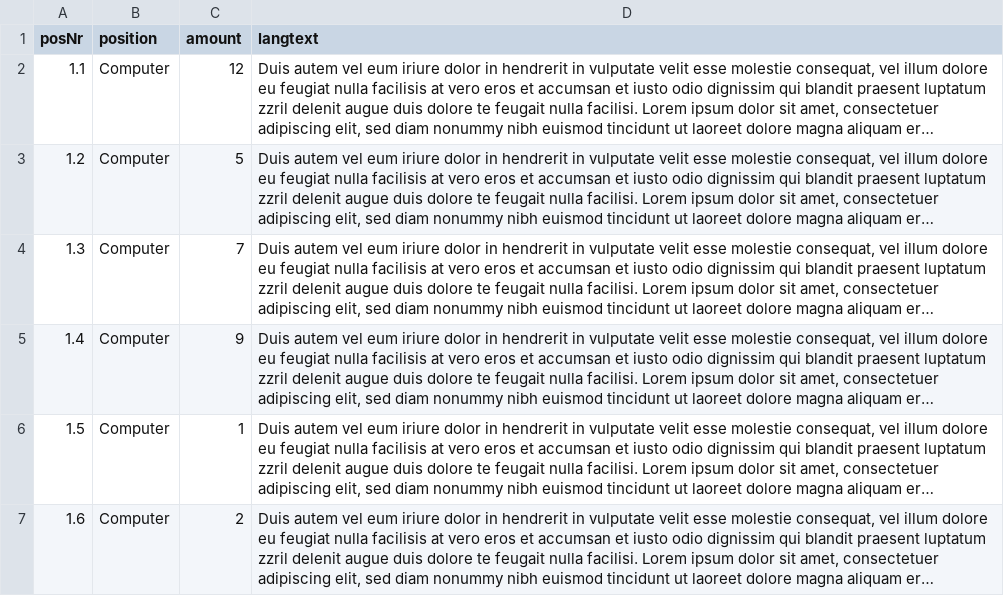
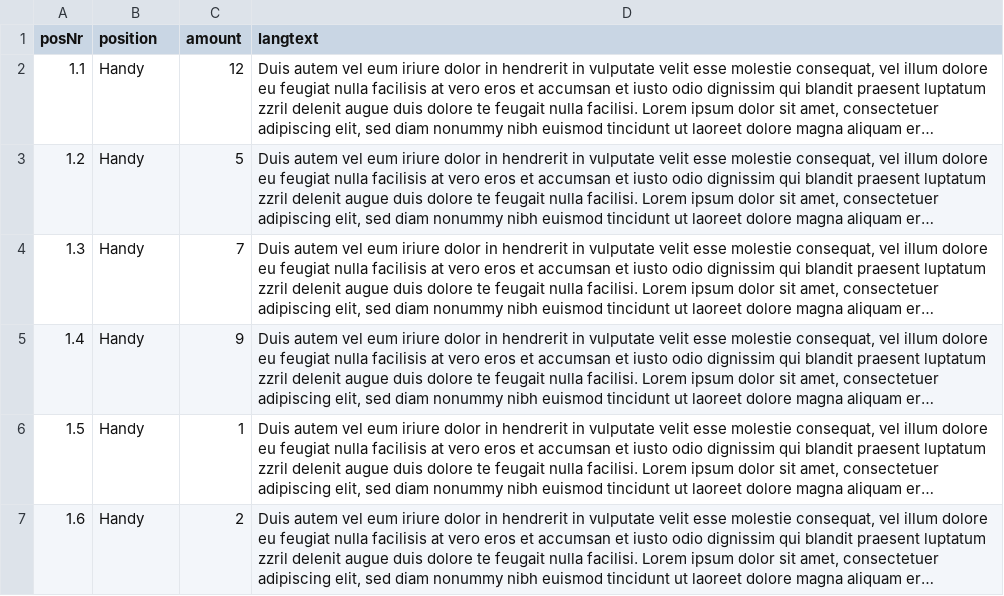
Before and after one commit to riegerc/vemapproject01, a CSV file: temp/ausschreibungsMaske.csv, drawn as a sheet; long unchanged cells end in …; the diff names each change by its address in the sheet, - before the commit and + after, or states it on an @@ line.

```diff
--- a/temp/ausschreibungsMaske.csv
+++ b/temp/ausschreibungsMaske.csv
-B2:B7 (position): Computer
+B2:B7 (position): Handy
```
Also changed, not shown: 2 other files.
